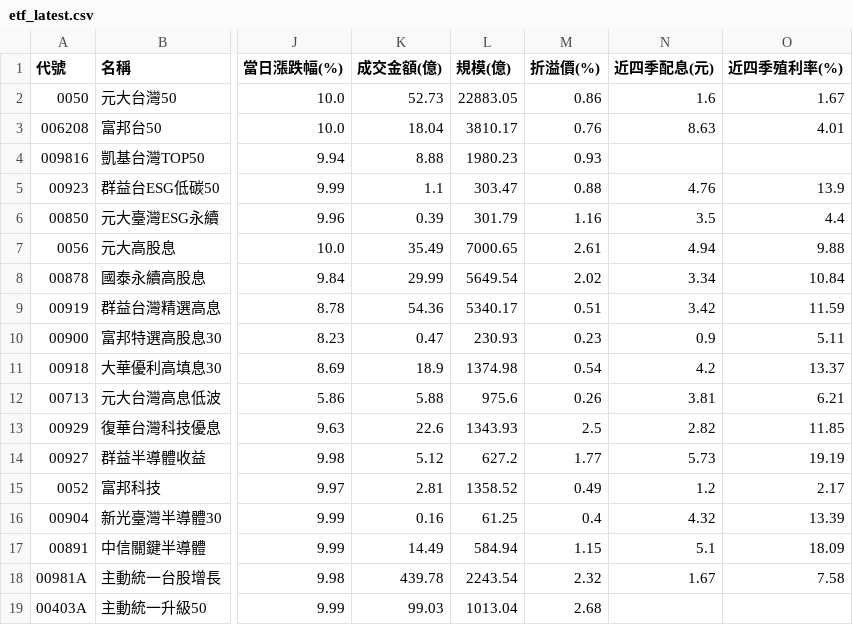
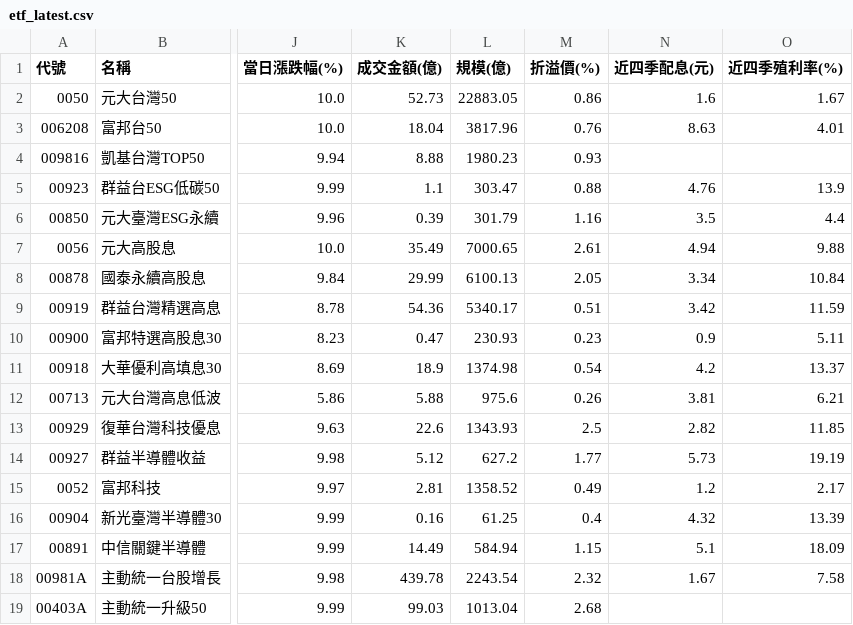
Before and after one commit to jasonlin777/-tw-stock-dashboard, a CSV file: output/etf_latest.csv, drawn as a sheet; only a part is shown, gaps mark what is left out; the diff names each change by its address in the sheet, - before the commit and + after, or states it on an @@ line.

```diff
--- a/output/etf_latest.csv
+++ b/output/etf_latest.csv
-L3 (規模(億)): 3810.17
+L3 (規模(億)): 3817.96
-L8 (規模(億)): 5649.54
+L8 (規模(億)): 6100.13
-M8 (折溢價(%)): 2.02
+M8 (折溢價(%)): 2.05
```
